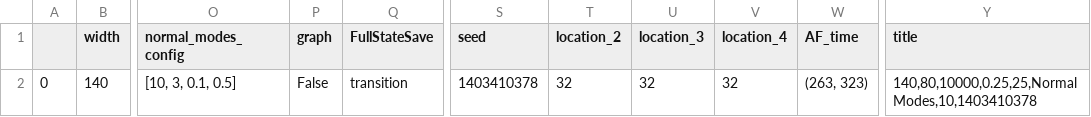
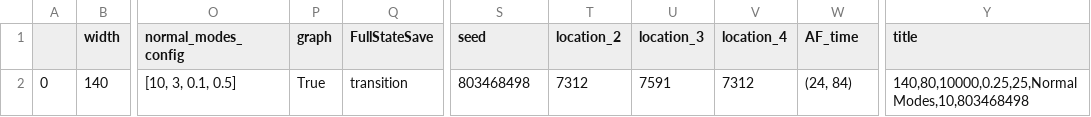
Before and after one commit to AidanOrefice/Hexagonal-Model, a CSV file: Prelim111.csv, drawn as a sheet; only a part is shown, gaps mark what is left out; the diff names each change by its address in the sheet, - before the commit and + after, or states it on an @@ line.

```diff
--- a/Prelim111.csv
+++ b/Prelim111.csv
-P2 (graph): False
+P2 (graph): True
-S2 (seed): 1403410378
+S2 (seed): 803468498
-T2 (location_2): 32
+T2 (location_2): 7312
-U2 (location_3): 32
+U2 (location_3): 7591
-V2 (location_4): 32
+V2 (location_4): 7312
-W2 (AF_time): (263, 323)
+W2 (AF_time): (24, 84)
-Y2 (title): 140,80,10000,0.25,25,Normal Modes,10,1403410378
+Y2 (title): 140,80,10000,0.25,25,Normal Modes,10,803468498
```
Also changed, not shown: 5 other files.
